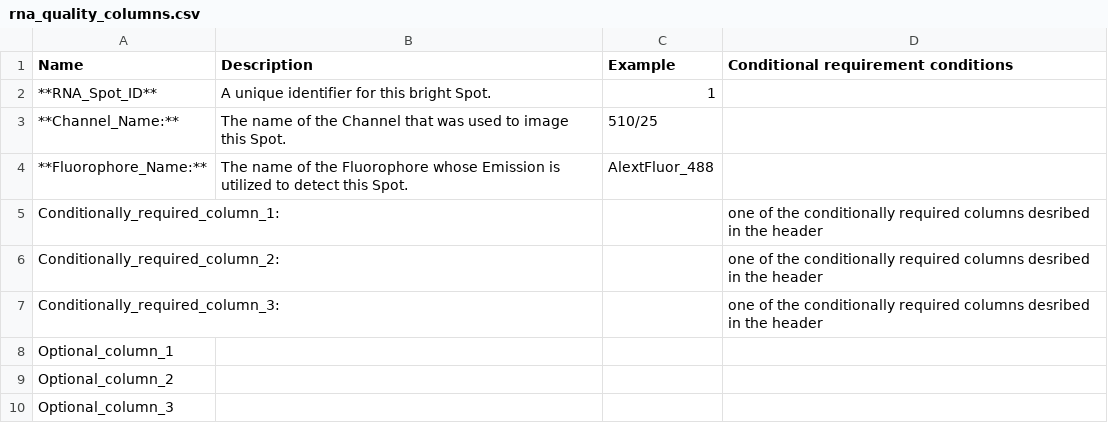
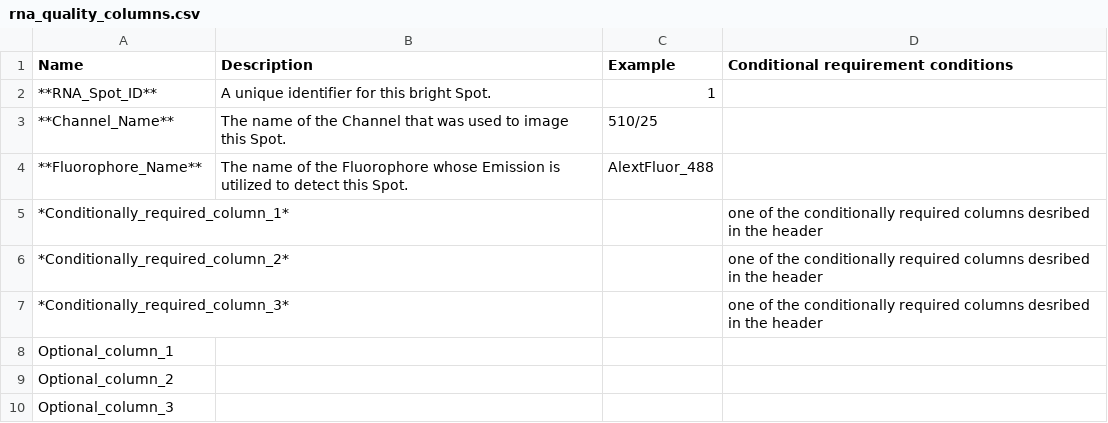
Before and after one commit to 4dn-dcic/fish_omics_format, a CSV file: docs/source/tables/rna_quality_columns.csv, drawn as a sheet.

```diff
--- a/docs/source/tables/rna_quality_columns.csv
+++ b/docs/source/tables/rna_quality_columns.csv
@@ -2,7 +2,7 @@ Name,Description,Example,Conditional requirement conditions
 **RNA_Spot_ID**,A unique identifier for this bright Spot.,1,
-**Channel_Name:**,The name of the Channel that was used to image this Spot.,510/25,
-**Fluorophore_Name:**,The name of the Fluorophore whose Emission is utilized to detect this Spot.,AlextFluor_488,
-Conditionally_required_column_1:,,,one of the conditionally required columns desribed in the header
-Conditionally_required_column_2:,,,one of the conditionally required columns desribed in the header
-Conditionally_required_column_3:,,,one of the conditionally required columns desribed in the header
+**Channel_Name**,The name of the Channel that was used to image this Spot.,510/25,
+**Fluorophore_Name**,The name of the Fluorophore whose Emission is utilized to detect this Spot.,AlextFluor_488,
+*Conditionally_required_column_1*,,,one of the conditionally required columns desribed in the header
+*Conditionally_required_column_2*,,,one of the conditionally required columns desribed in the header
+*Conditionally_required_column_3*,,,one of the conditionally required columns desribed in the header
 Optional_column_1,,,
```
Also changed, not shown: docs/source/tables/quality_columns.csv, 5 other files.
